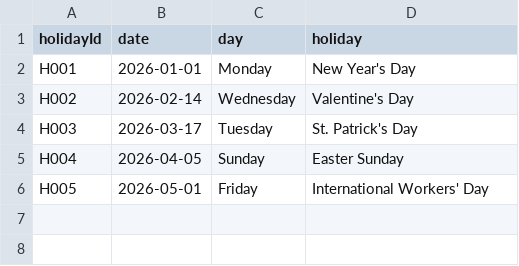
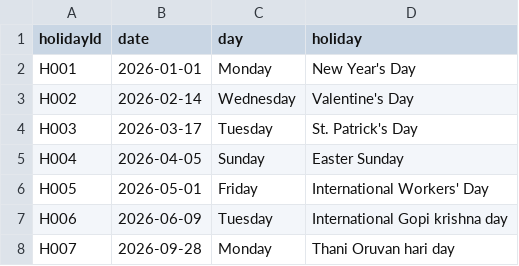
Before and after one commit to gopikrishnaclss/SAP-BTP-Projects, a CSV file: capApp_10/db/data/leaveApp-Holiday.csv, drawn as a sheet; the diff names each change by its address in the sheet, - before the commit and + after, or states it on an @@ line.

```diff
--- a/capApp_10/db/data/leaveApp-Holiday.csv
+++ b/capApp_10/db/data/leaveApp-Holiday.csv
+row 7: H006 | 2026-06-09 | Tuesday | International Gopi krishna day
+row 8: H007 | 2026-09-28 | Monday | Thani Oruvan hari day
```
Also changed, not shown: 1 other file.
